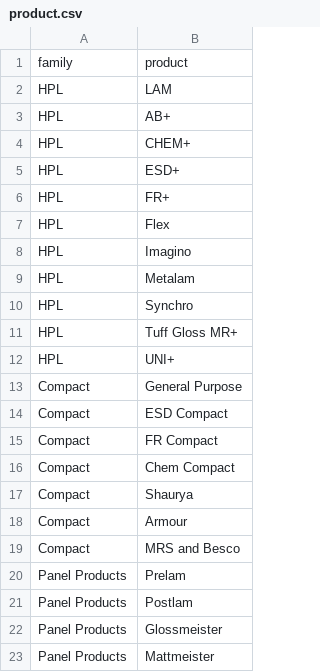
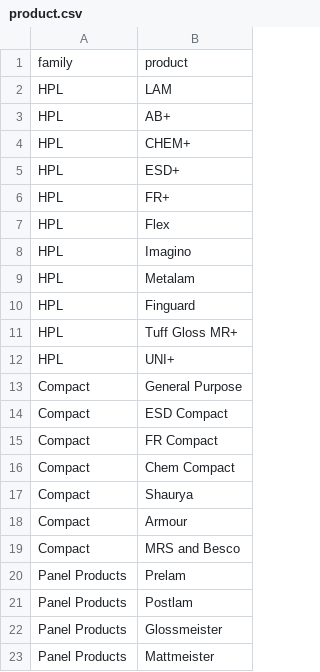
Before and after one commit to parasKumarSahu/Rails5-Website, a CSV file: db/data/product.csv, drawn as a sheet.

Commit message:
imported downloads real data

```diff
--- a/db/data/product.csv
+++ b/db/data/product.csv
@@ -9,3 +9,3 @@ family,product
 "HPL","Metalam"
-"HPL","Synchro"
+"HPL","Finguard"
 "HPL","Tuff Gloss MR+"
```
Also changed, not shown: 6 other files.
